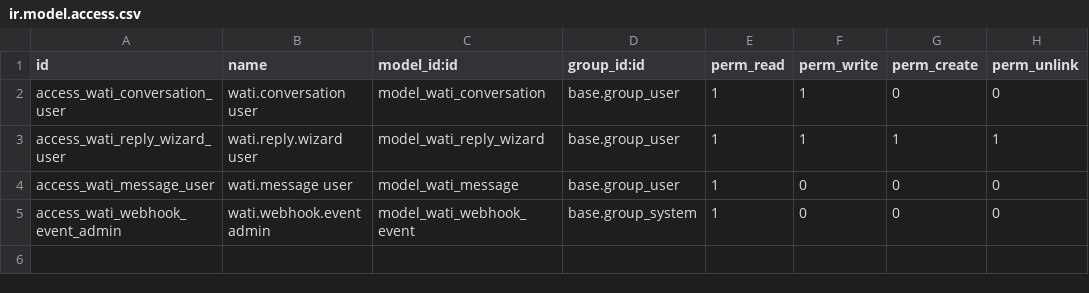
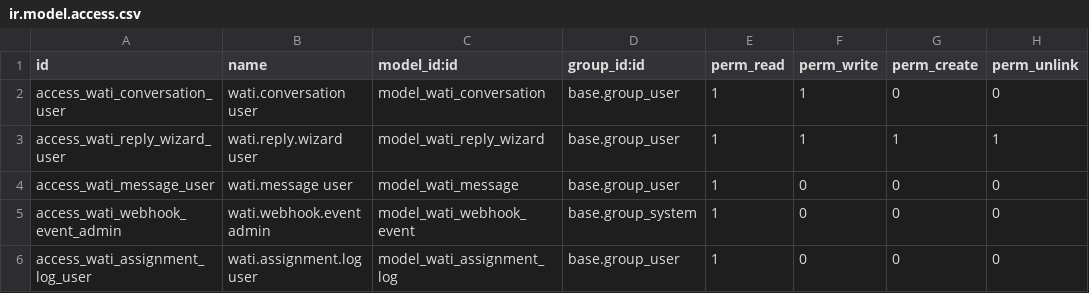
Before and after one commit to abbodebaz/odoo-maqsam-poc, a CSV file: custom_addons/wati_connector/security/ir.model.access.csv, drawn as a sheet; the diff names each change by its address in the sheet, - before the commit and + after, or states it on an @@ line.

Commit message:
Allow internal users to read WATI assignment history

```diff
--- a/custom_addons/wati_connector/security/ir.model.access.csv
+++ b/custom_addons/wati_connector/security/ir.model.access.csv
+row 6: access_wati_assignment_log_user | wati.assignment.log user | model_wati_assignment_log | base.group_user | 1 | 0 | 0 | 0
```
